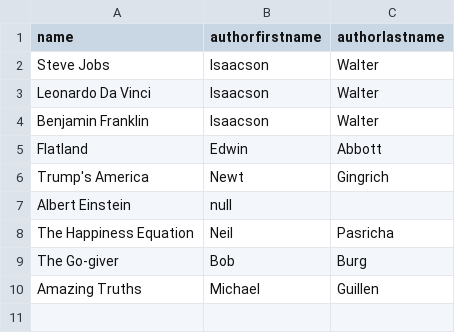
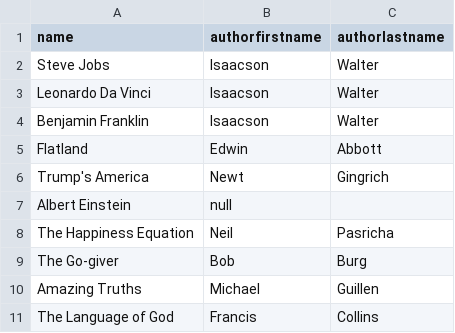
Before and after one commit to moimigueldev/mois-reading-list, a CSV file: 2022.csv, drawn as a sheet.

Commit message:
added entry

```diff
--- a/2022.csv
+++ b/2022.csv
@@ -10 +10,2 @@ name,authorfirstname,authorlastname
 "Amazing Truths", "Michael", "Guillen"
+"The Language of God", "Francis", "Collins"
```
